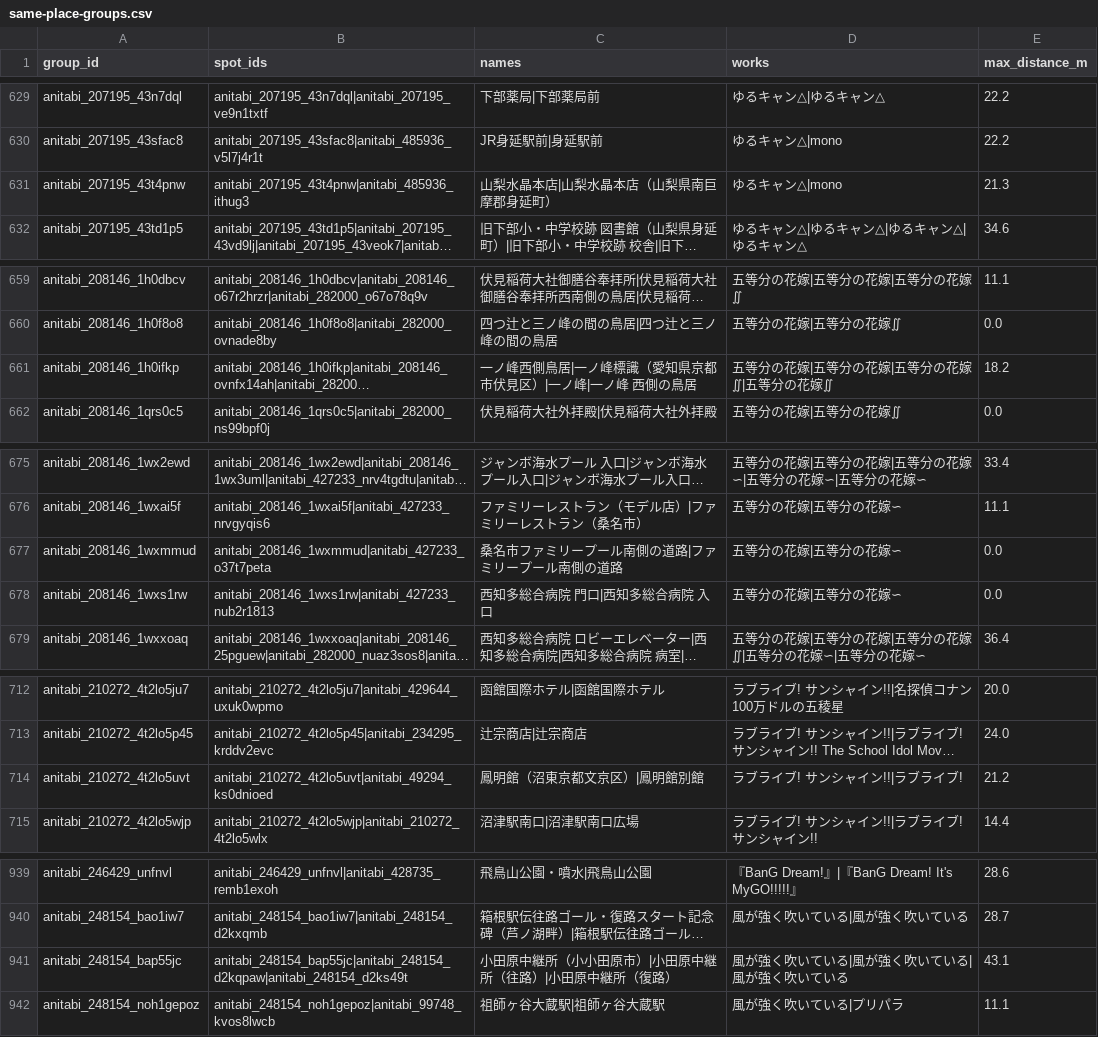
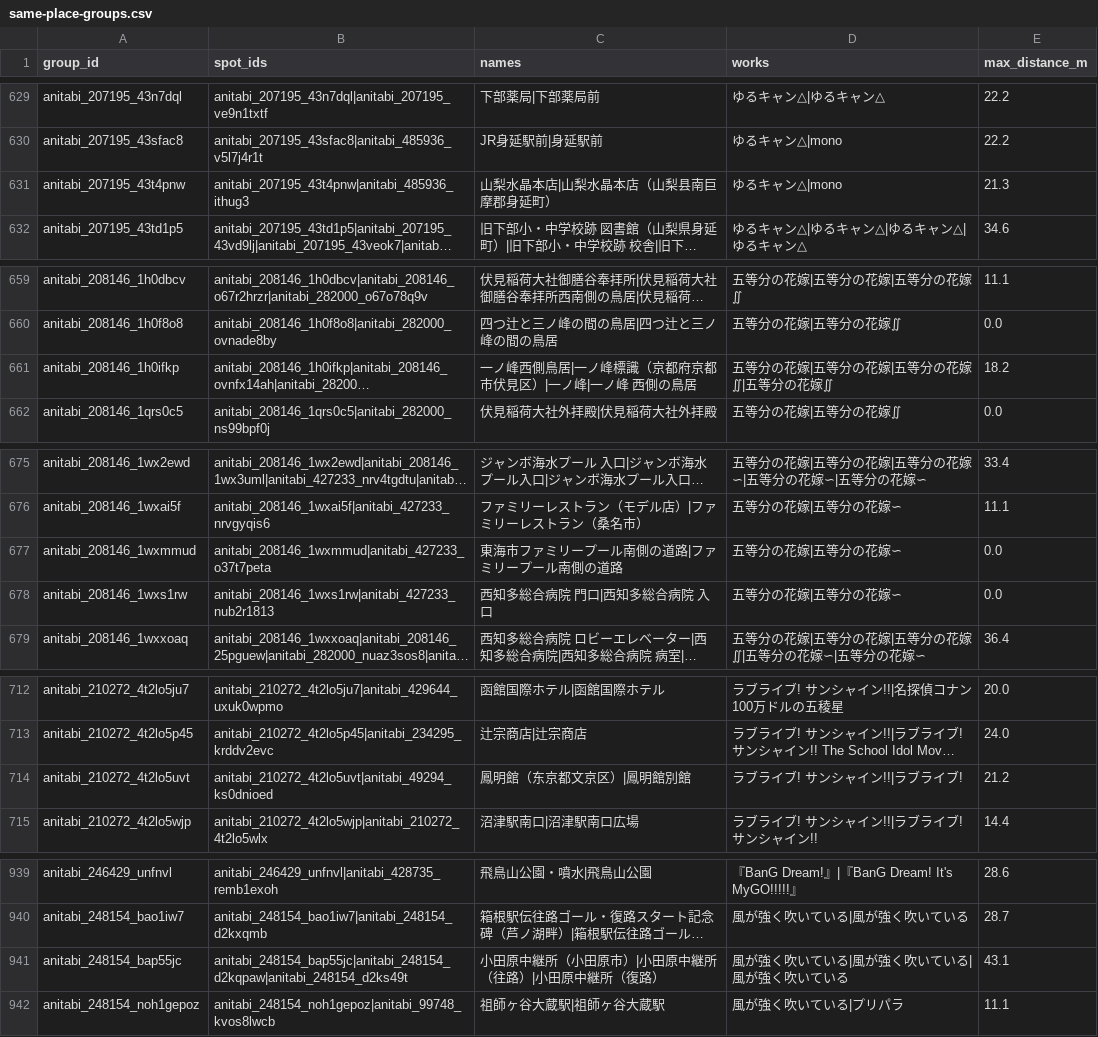
Before and after one commit to wozaidilii/aniguessr, a CSV file: scripts/data/same-place-groups.csv, drawn as a sheet; only a part is shown, gaps mark what is left out; long unchanged cells end in …; the diff covers the shown part only; the diff names each change by its address in the sheet, - before the commit and + after, or states it on an @@ line.

```diff
--- a/scripts/data/same-place-groups.csv
+++ b/scripts/data/same-place-groups.csv
-C631 (names): 山梨水晶本店|山梨水晶本店（山梨県南巨摩郡身延町）
+C631 (names): 山梨水晶本店|山梨水晶本店（山梨县南巨摩郡身延町）
-C661 (names): 一ノ峰西側鳥居|一ノ峰標識（愛知県京都市伏見区）|一ノ峰|一ノ峰 西側の鳥居
+C661 (names): 一ノ峰西側鳥居|一ノ峰標識（京都府京都市伏見区）|一ノ峰|一ノ峰 西側の鳥居
-C677 (names): 桑名市ファミリープール南側の道路|ファミリープール南側の道路
+C677 (names): 東海市ファミリープール南側の道路|ファミリープール南側の道路
-C714 (names): 鳳明館（沼東京都文京区）|鳳明館別館
+C714 (names): 鳳明館（东京都文京区）|鳳明館別館
-C941 (names): 小田原中継所（小小田原市）|小田原中継所（往路）|小田原中継所（復路）
+C941 (names): 小田原中継所（小田原市）|小田原中継所（往路）|小田原中継所（復路）
```
Also changed, not shown: 11 edited cells elsewhere in this file, 27 other files.
